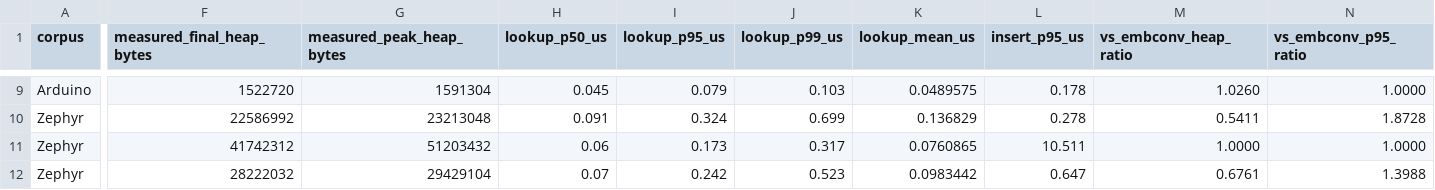
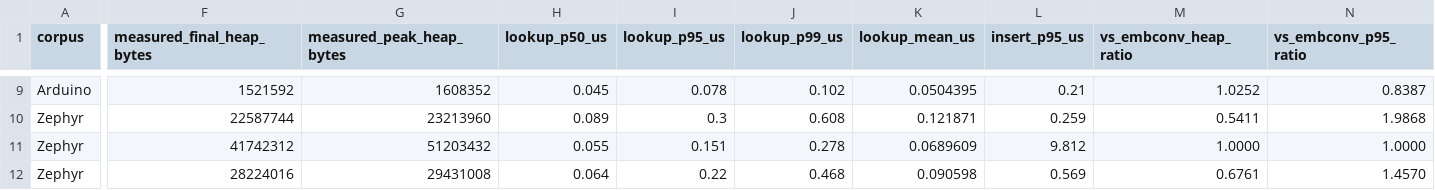
Before and after one commit to adhyan-jain/Metis, a CSV file: results/phase_comparison.csv, drawn as a sheet; only a part is shown, gaps mark what is left out; the diff covers the shown part only; the diff names each change by its address in the sheet, - before the commit and + after, or states it on an @@ line.

```diff
--- a/results/phase_comparison.csv
+++ b/results/phase_comparison.csv
-F9 (measured_final_heap_bytes): 1522720
+F9 (measured_final_heap_bytes): 1521592
-G9 (measured_peak_heap_bytes): 1591304
+G9 (measured_peak_heap_bytes): 1608352
-I9 (lookup_p95_us): 0.079
+I9 (lookup_p95_us): 0.078
-J9 (lookup_p99_us): 0.103
+J9 (lookup_p99_us): 0.102
-K9 (lookup_mean_us): 0.0489575
+K9 (lookup_mean_us): 0.0504395
-L9 (insert_p95_us): 0.178
+L9 (insert_p95_us): 0.21
-M9 (vs_embconv_heap_ratio): 1.0260
+M9 (vs_embconv_heap_ratio): 1.0252
-N9 (vs_embconv_p95_ratio): 1.0000
+N9 (vs_embconv_p95_ratio): 0.8387
-F10 (measured_final_heap_bytes): 22586992
+F10 (measured_final_heap_bytes): 22587744
-G10 (measured_peak_heap_bytes): 23213048
+G10 (measured_peak_heap_bytes): 23213960
-H10 (lookup_p50_us): 0.091
+H10 (lookup_p50_us): 0.089
-I10 (lookup_p95_us): 0.324
+I10 (lookup_p95_us): 0.3
-J10 (lookup_p99_us): 0.699
+J10 (lookup_p99_us): 0.608
-K10 (lookup_mean_us): 0.136829
+K10 (lookup_mean_us): 0.121871
-L10 (insert_p95_us): 0.278
+L10 (insert_p95_us): 0.259
-N10 (vs_embconv_p95_ratio): 1.8728
+N10 (vs_embconv_p95_ratio): 1.9868
-H11 (lookup_p50_us): 0.06
+H11 (lookup_p50_us): 0.055
-I11 (lookup_p95_us): 0.173
+I11 (lookup_p95_us): 0.151
-J11 (lookup_p99_us): 0.317
+J11 (lookup_p99_us): 0.278
-K11 (lookup_mean_us): 0.0760865
+K11 (lookup_mean_us): 0.0689609
-L11 (insert_p95_us): 10.511
+L11 (insert_p95_us): 9.812
-F12 (measured_final_heap_bytes): 28222032
+F12 (measured_final_heap_bytes): 28224016
-G12 (measured_peak_heap_bytes): 29429104
+G12 (measured_peak_heap_bytes): 29431008
-H12 (lookup_p50_us): 0.07
+H12 (lookup_p50_us): 0.064
-I12 (lookup_p95_us): 0.242
+I12 (lookup_p95_us): 0.22
-J12 (lookup_p99_us): 0.523
+J12 (lookup_p99_us): 0.468
-K12 (lookup_mean_us): 0.0983442
+K12 (lookup_mean_us): 0.090598
-L12 (insert_p95_us): 0.647
+L12 (insert_p95_us): 0.569
-N12 (vs_embconv_p95_ratio): 1.3988
+N12 (vs_embconv_p95_ratio): 1.4570
```
Also changed, not shown: 97 edited cells elsewhere in this file, results/METIS_X_CANONICAL_DATASET.csv, results/metis_x_failure_cases.csv, 19 other files.
